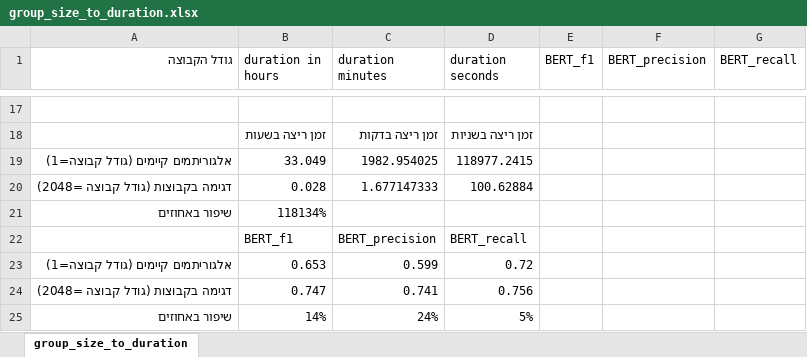
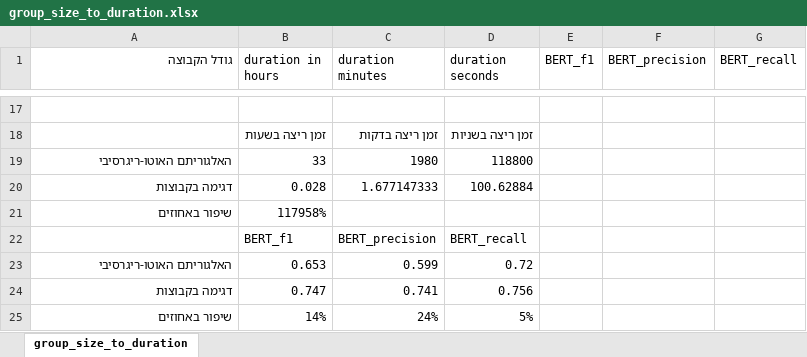
Before and after one commit to yonikremer/grouped_sampling, an Excel workbook: evaluation/group_size_to_duration.xlsx, sheet group_size_to_duration, drawn as a sheet; only a part is shown, gaps mark what is left out; values as stored, in another font and other column widths than the file's, no borders; charts and pictures not drawn; removed rows and columns are numbered as before the commit, all else as after; the diff names each change by its address in the sheet, - before the commit and + after, or states it on an @@ line.

Commit message:
added an Excel with the results for the  third part of the experiments

```diff
--- a/evaluation/group_size_to_duration.xlsx (sheet group_size_to_duration)
+++ b/evaluation/group_size_to_duration.xlsx (sheet group_size_to_duration)
-row 19: אלגוריתמים קיימים (גודל קבוצה=1) | 33.049 | 1982.954025 | 118977.2415
+row 19: האלגוריתם האוטו-ריגרסיבי | 33 | 1980 | 118800
-A20 (גודל הקבוצה): דגימה בקבוצות (גודל קבוצה =2048)
+A20 (גודל הקבוצה): דגימה בקבוצות
-B21 (duration in hours): 118134%
+B21 (duration in hours): 117958%
-A23 (גודל הקבוצה): אלגוריתמים קיימים (גודל קבוצה=1)
+A23 (גודל הקבוצה): האלגוריתם האוטו-ריגרסיבי
-A24 (גודל הקבוצה): דגימה בקבוצות (גודל קבוצה =2048)
+A24 (גודל הקבוצה): דגימה בקבוצות
```
Also changed, not shown: charts or pictures.
